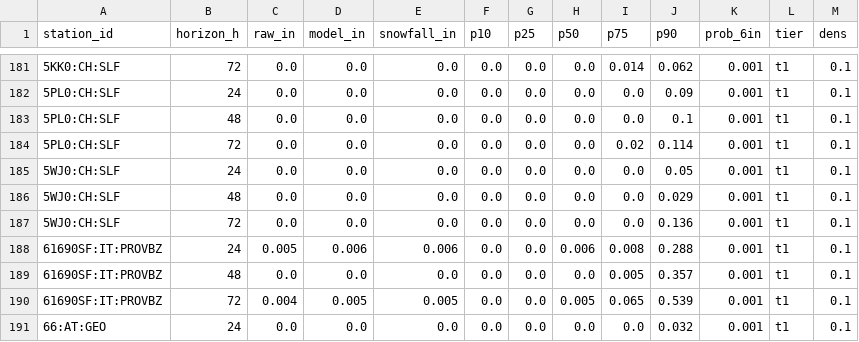
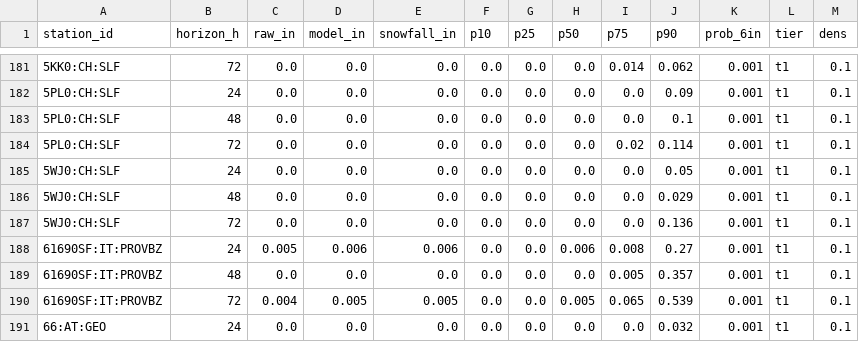
Before and after one commit to andrewnakas/open-powder-ml, a CSV file: history/alps/2026-11-27.csv, drawn as a sheet; only a part is shown, gaps mark what is left out; the diff covers the shown part only.

```diff
--- a/history/alps/2026-11-27.csv
+++ b/history/alps/2026-11-27.csv
@@ -187,3 +187,3 @@ station_id,horizon_h,raw_in,model_in,snowfall_in,p10,p25,p50,p75,p90,prob_6in,ti
 5WJ0:CH:SLF,72,0.0,0.0,0.0,0.0,0.0,0.0,0.0,0.136,0.001,t1,0.1
-61690SF:IT:PROVBZ,24,0.005,0.006,0.006,0.0,0.0,0.006,0.008,0.288,0.001,t1,0.1
+61690SF:IT:PROVBZ,24,0.005,0.006,0.006,0.0,0.0,0.006,0.008,0.27,0.001,t1,0.1
 61690SF:IT:PROVBZ,48,0.0,0.0,0.0,0.0,0.0,0.0,0.005,0.357,0.001,t1,0.1
```
Also changed, not shown: 15 edited cells elsewhere in this file, history/nordic/2026-11-27.csv, 3 other files.
